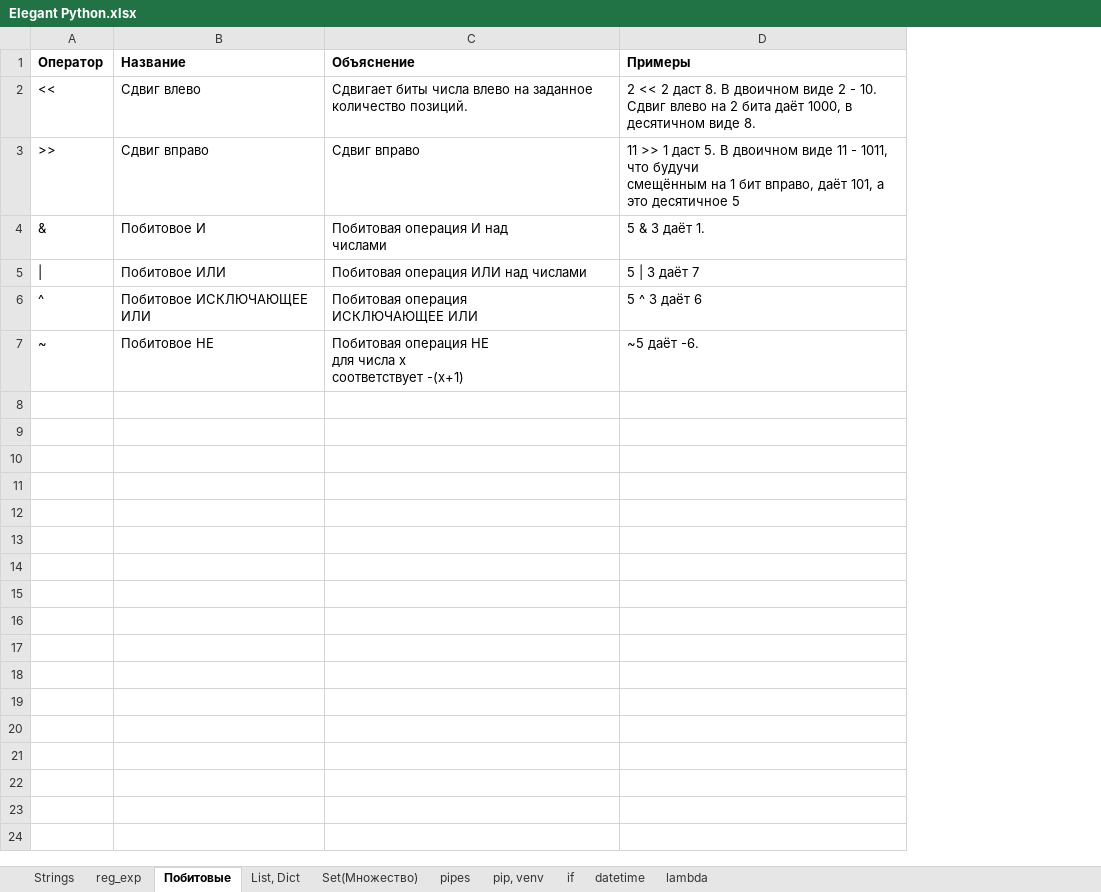
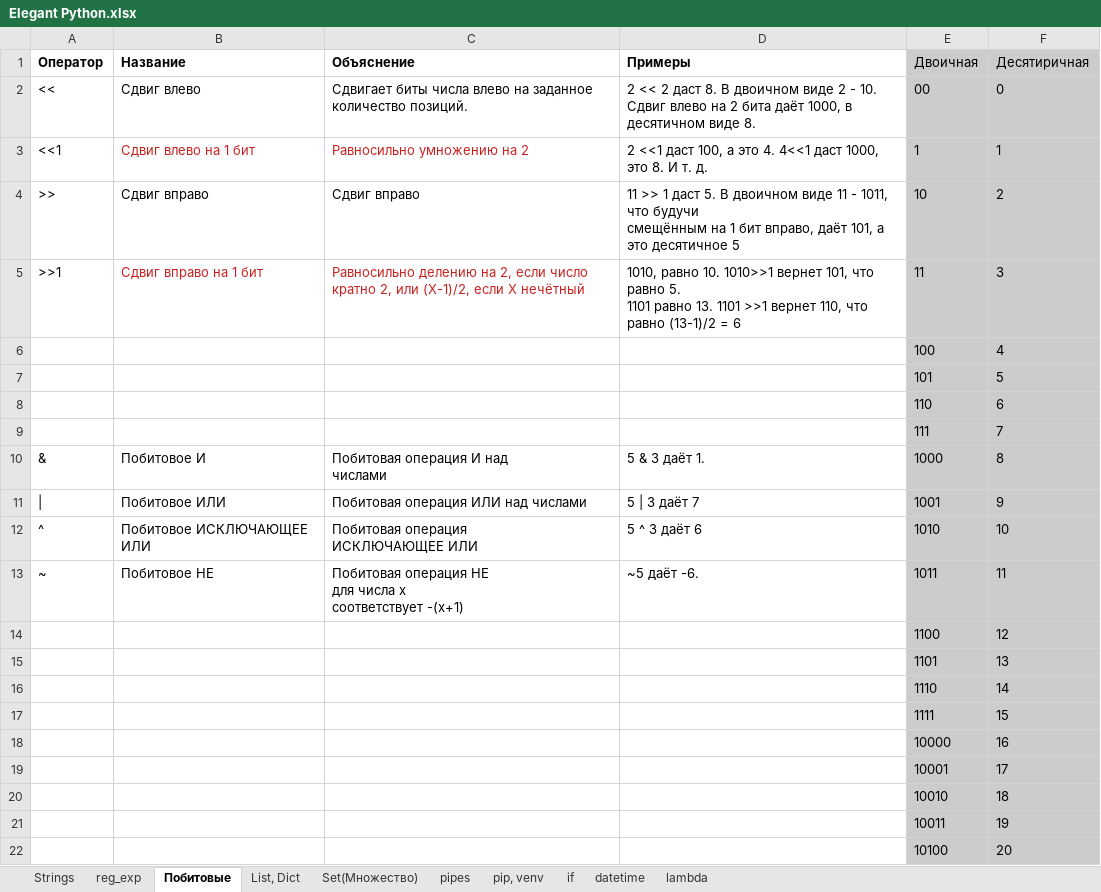
Before and after one commit to Antohnio123/HandshakesFastApi, an Excel workbook: Elegant Python.xlsx, sheet Побитовые, drawn as a sheet; values as stored, in another font and other column widths than the file's, no borders; addresses are those after the commit; ↵ is a line break in a cell; the diff names each change by its address in the sheet, - before the commit and + after, or states it on an @@ line.

```diff
--- a/Elegant Python.xlsx (sheet Побитовые)
+++ b/Elegant Python.xlsx (sheet Побитовые)
+column E (Двоичная), row 2: 00; row 4: 10; rows 10-13: 1000 | 1001 | 1010 | 1011
+column F (Десятиричная), row 2: 0; row 4: 2; rows 10-13: 8 | 9 | 10 | 11
+row 3: <<1 | Сдвиг влево на 1 бит | Равносильно умножению на 2 | 2 <<1 даст 100, а это 4. 4<<1 даст 1000, это 8. И т. д. | 1 | 1
+row 5: >>1 | Сдвиг вправо на 1 бит | Равносильно делению на 2, если число кратно 2, или (X-1)/2, если X нечётный | 1010, равно 10. 1010>>1 вернет 101, что равно 5. ↵ 1101 равно 13. 1101 >>1 вернет 110, что равно (13-1)/2 = 6 | 11 | 3
+row 6:  |  |  |  | 100 | 4
+row 7:  |  |  |  | 101 | 5
+row 8:  |  |  |  | 110 | 6
+row 9:  |  |  |  | 111 | 7
+row 14:  |  |  |  | 1100 | 12
+row 15:  |  |  |  | 1101 | 13
+row 16:  |  |  |  | 1110 | 14
+row 17:  |  |  |  | 1111 | 15
+row 18:  |  |  |  | 10000 | 16
+row 19:  |  |  |  | 10001 | 17
+row 20:  |  |  |  | 10010 | 18
+row 21:  |  |  |  | 10011 | 19
+row 22:  |  |  |  | 10100 | 20
```
Also changed, not shown: sheet datetime, sheet Strings, 4 other files.
